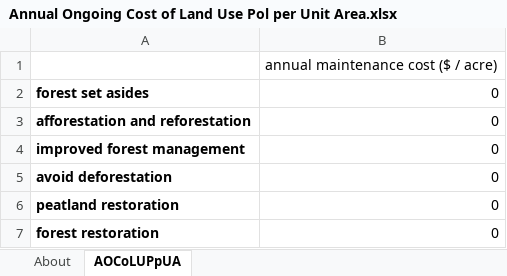
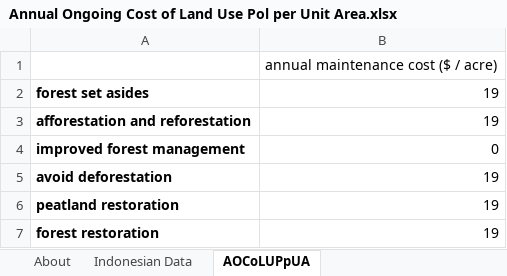
Before and after one commit to climatepolicylab/eps-indonesia-cpl, an Excel workbook: InputData/land/AOCoLUPpUA/Annual Ongoing Cost of Land Use Pol per Unit Area.xlsx, sheet AOCoLUPpUA, drawn as a sheet; values as stored, in another font and other column widths than the file's, no borders; the diff names each change by its address in the sheet, - before the commit and + after, or states it on an @@ line.

```diff
--- a/InputData/land/AOCoLUPpUA/Annual Ongoing Cost of Land Use Pol per Unit Area.xlsx (sheet AOCoLUPpUA)
+++ b/InputData/land/AOCoLUPpUA/Annual Ongoing Cost of Land Use Pol per Unit Area.xlsx (sheet AOCoLUPpUA)
+sheet tab: Indonesian Data
-B2:B3: 0
+B2:B3: 19
-B5:B7: 0
+B5:B7: 19
```
Also changed, not shown: sheet About, InputData/land/PLANAbPiaSY/Potential Land Area Newly Affected by Pol in a Single Yr.xlsx, 3 other files.
